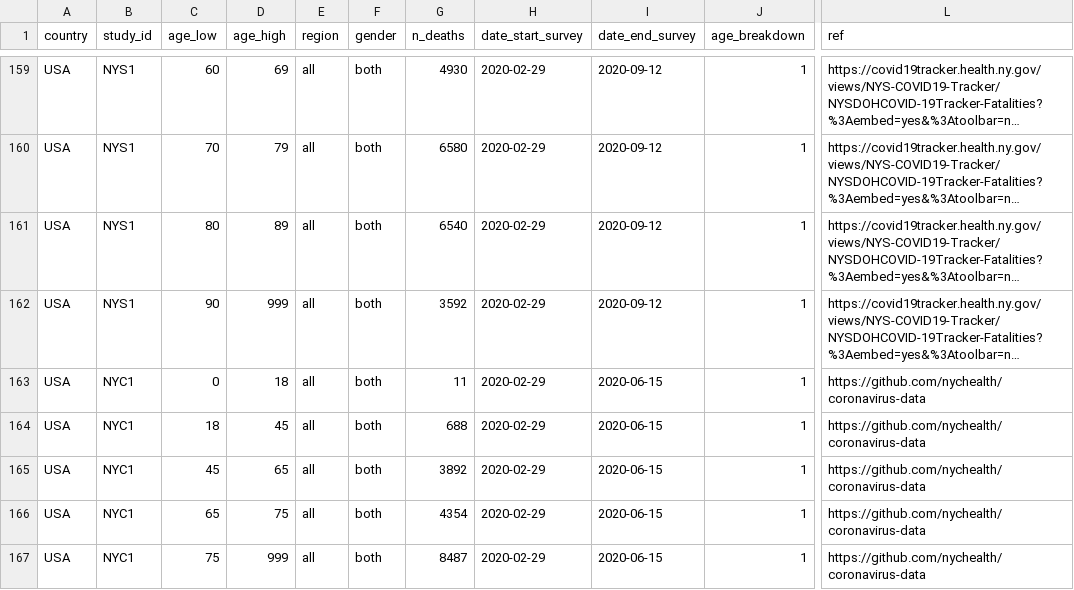
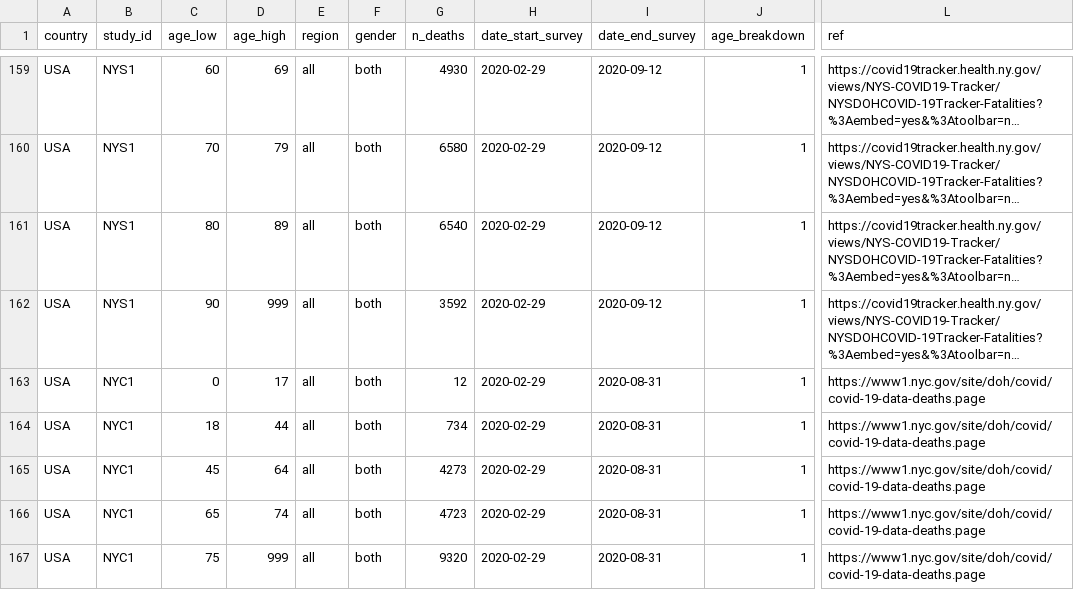
Before and after one commit to mrc-ide/reestimate_covidIFR_analysis, a TSV file: data/raw/cumulative_deaths.tsv, drawn as a sheet; only a part is shown, gaps mark what is left out; long unchanged cells end in …; the diff names each change by its address in the sheet, - before the commit and + after, or states it on an @@ line.

```diff
--- a/data/raw/cumulative_deaths.tsv
+++ b/data/raw/cumulative_deaths.tsv
-D163 (age_high): 18
+D163 (age_high): 17
-G163 (n_deaths): 11
+G163 (n_deaths): 12
-I163:I167 (date_end_survey): 2020-06-15
+I163:I167 (date_end_survey): 2020-08-31
-L163:L167 (ref): https://github.com/nychealth/coronavirus-data
+L163:L167 (ref): https://www1.nyc.gov/site/doh/covid/covid-19-data-deaths.page
-D164 (age_high): 45
+D164 (age_high): 44
-G164 (n_deaths): 688
+G164 (n_deaths): 734
-D165 (age_high): 65
+D165 (age_high): 64
-G165 (n_deaths): 3892
+G165 (n_deaths): 4273
-D166 (age_high): 75
+D166 (age_high): 74
-G166 (n_deaths): 4354
+G166 (n_deaths): 4723
-G167 (n_deaths): 8487
+G167 (n_deaths): 9320
```
Also changed, not shown: data/raw/seroprevalence_final_raw.tsv, 2 other files.
